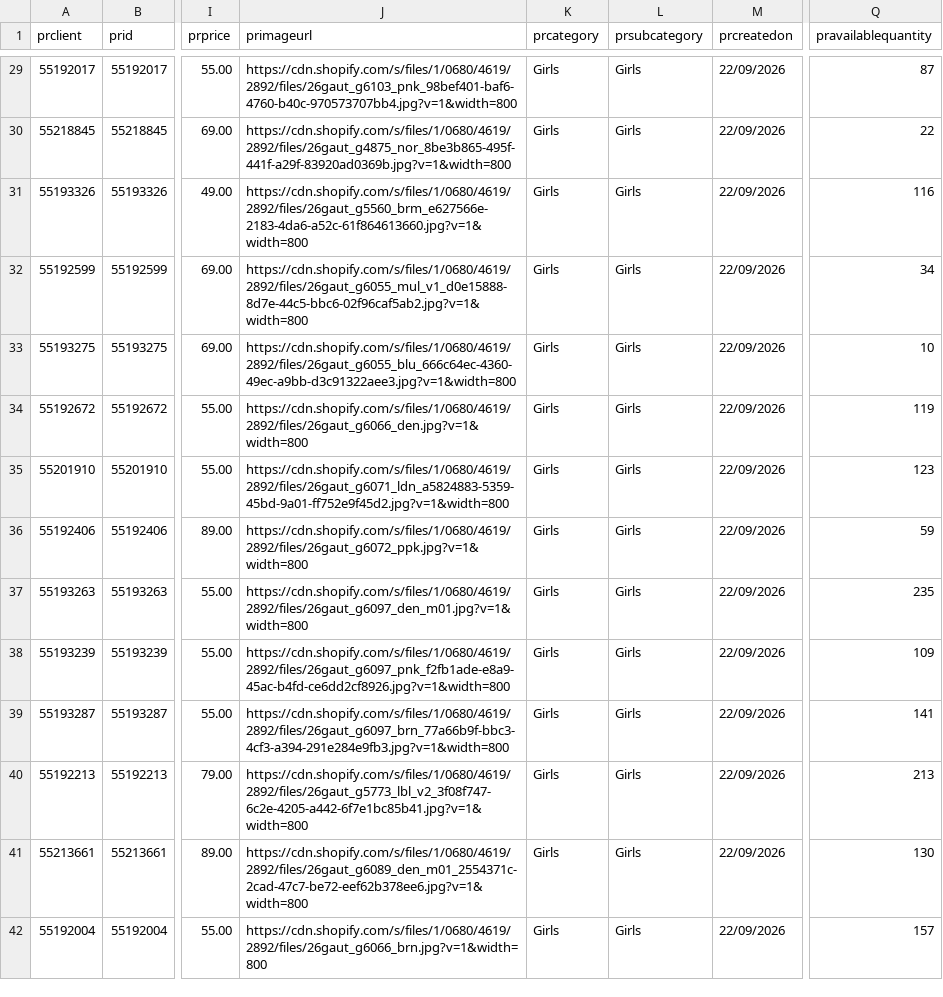
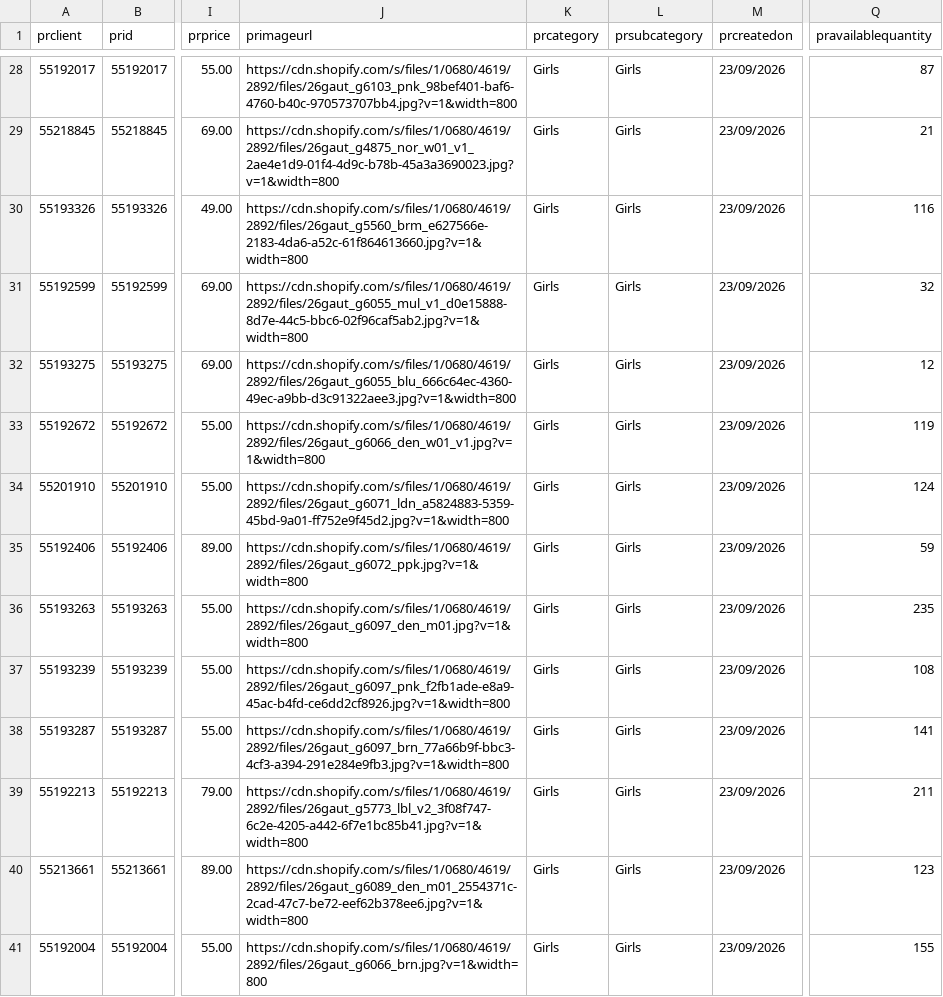
Before and after one commit to IssyKellyBA/byatlas-feed-hosting, a CSV file: output/boden-us-cw-dresses-jumpsuits.csv, drawn as a sheet; only a part is shown, gaps mark what is left out; addresses are those after the commit; the diff covers the shown part only; the diff names each change by its address in the sheet, - before the commit and + after, or states it on an @@ line.

```diff
--- a/output/boden-us-cw-dresses-jumpsuits.csv
+++ b/output/boden-us-cw-dresses-jumpsuits.csv
-M28:M41 (prcreatedon): 22/09/2026
+M28:M41 (prcreatedon): 23/09/2026
-J29 (primageurl): https://cdn.shopify.com/s/files/1/0680/4619/2892/files/26gaut_g4875_nor_8be3b865-495f-441f-a29f-83920ad0369b.jpg?v=1&width=800
+J29 (primageurl): https://cdn.shopify.com/s/files/1/0680/4619/2892/files/26gaut_g4875_nor_w01_v1_2ae4e1d9-01f4-4d9c-b78b-45a3a3690023.jpg?v=1&width=800
-Q29 (pravailablequantity): 22
+Q29 (pravailablequantity): 21
-Q31 (pravailablequantity): 34
+Q31 (pravailablequantity): 32
-Q32 (pravailablequantity): 10
+Q32 (pravailablequantity): 12
-J33 (primageurl): https://cdn.shopify.com/s/files/1/0680/4619/2892/files/26gaut_g6066_den.jpg?v=1&width=800
+J33 (primageurl): https://cdn.shopify.com/s/files/1/0680/4619/2892/files/26gaut_g6066_den_w01_v1.jpg?v=1&width=800
-Q34 (pravailablequantity): 123
+Q34 (pravailablequantity): 124
-Q37 (pravailablequantity): 109
+Q37 (pravailablequantity): 108
-Q39 (pravailablequantity): 213
+Q39 (pravailablequantity): 211
-Q40 (pravailablequantity): 130
+Q40 (pravailablequantity): 123
-Q41 (pravailablequantity): 157
+Q41 (pravailablequantity): 155
```
Also changed, not shown: 1 removed row and 147 edited cells elsewhere in this file.
